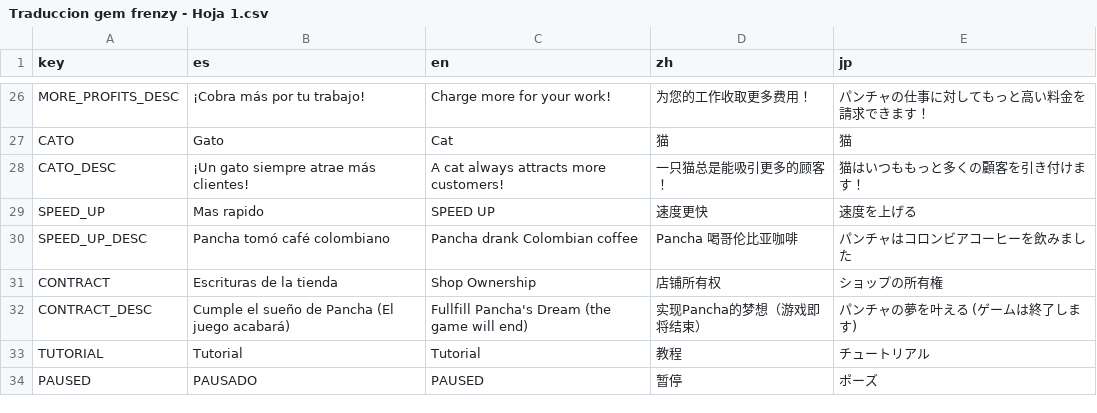
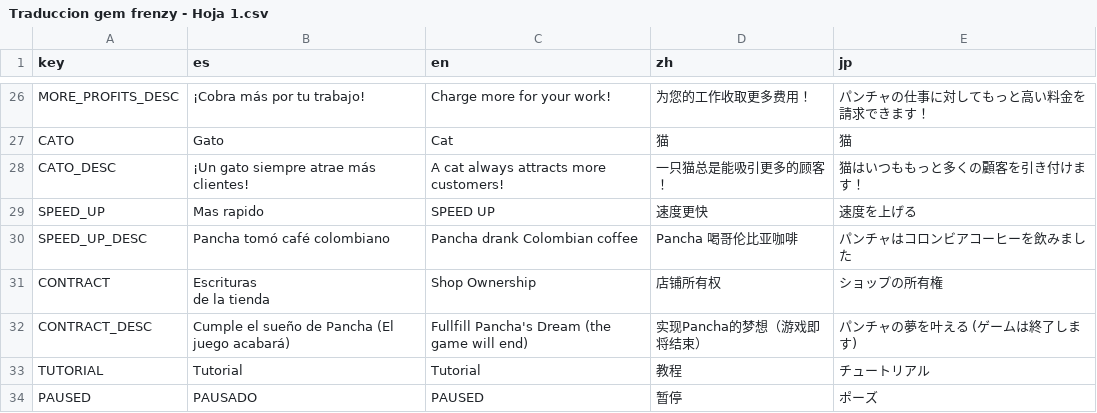
Before and after one commit to soetgdeznsgk/UN-Gamejam2---Gem-Frenzy, a CSV file: localizacion/Traduccion gem frenzy - Hoja 1.csv, drawn as a sheet; only a part is shown, gaps mark what is left out.

```diff
--- a/localizacion/Traduccion gem frenzy - Hoja 1.csv
+++ b/localizacion/Traduccion gem frenzy - Hoja 1.csv
@@ -37,3 +37,4 @@ SPEED_UP,Mas rapido,SPEED UP,速度更快,速度を上げる
 SPEED_UP_DESC,Pancha tomó café colombiano,Pancha drank Colombian coffee,Pancha 喝哥伦比亚咖啡,パンチャはコロンビアコーヒーを飲みました
-CONTRACT,Escrituras de la tienda,Shop Ownership,店铺所有权,ショップの所有権
+CONTRACT,"Escrituras
+de la tienda",Shop Ownership,店铺所有权,ショップの所有権
 CONTRACT_DESC,Cumple el sueño de Pancha (El juego acabará),Fullfill Pancha's Dream (the game will end),实现Pancha的梦想（游戏即将结束）,パンチャの夢を叶える (ゲームは終了します)
```
Also changed, not shown: 8 other files.
